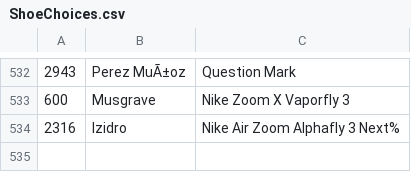
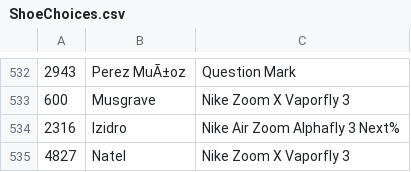
Before and after one commit to jkuzmeski/BAAFootwear, a CSV file: data/Raw/ShoeChoices.csv, drawn as a sheet; only a part is shown, gaps mark what is left out; the diff names each change by its address in the sheet, - before the commit and + after, or states it on an @@ line.

Commit message:
02-20-2025 data labeling JC

```diff
--- a/data/Raw/ShoeChoices.csv
+++ b/data/Raw/ShoeChoices.csv
+row 535: 4827 | Natel | Nike Zoom X Vaporfly 3
```
Also changed, not shown: 1 other file.
